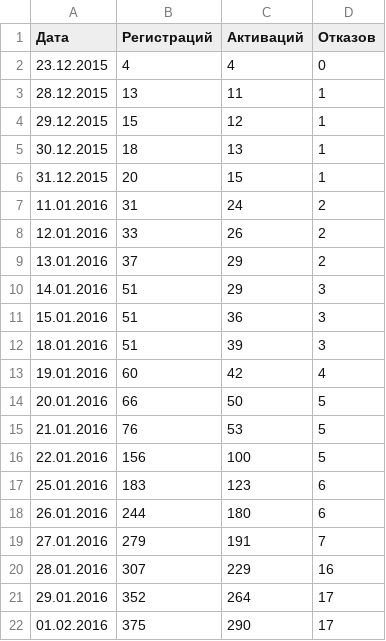
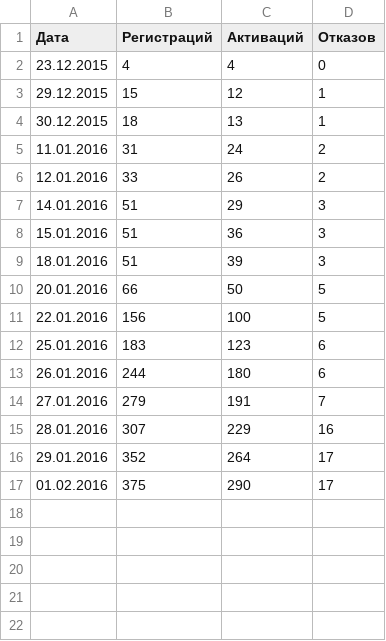
Before and after one commit to u0rypt/sbstat, a CSV file: chart.csv, drawn as a sheet.

Commit message:
Update chart.csv

```diff
--- a/chart.csv
+++ b/chart.csv
@@ -2,9 +2,6 @@
 23.12.2015,4,4,0
-28.12.2015,13,11,1
 29.12.2015,15,12,1
 30.12.2015,18,13,1
-31.12.2015,20,15,1
 11.01.2016,31,24,2
 12.01.2016,33,26,2
-13.01.2016,37,29,2
 14.01.2016,51,29,3
@@ -12,5 +9,3 @@
 18.01.2016,51,39,3
-19.01.2016,60,42,4
 20.01.2016,66,50,5
-21.01.2016,76,53,5
 22.01.2016,156,100,5
```
